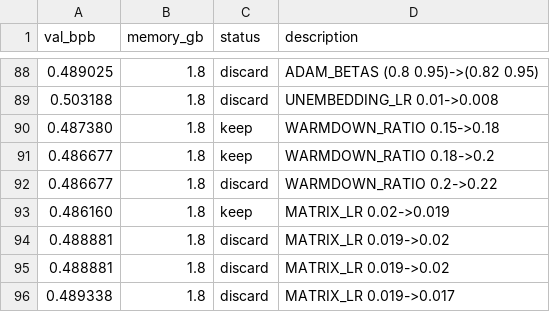
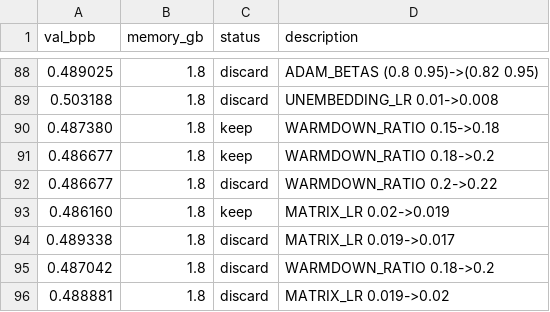
Before and after one commit to alexmorleyfinch/autoresearch-win-rtx, a TSV file: results.tsv, drawn as a sheet; only a part is shown, gaps mark what is left out.

```diff
--- a/results.tsv
+++ b/results.tsv
@@ -93,4 +93,4 @@ val_bpb	memory_gb	status	description
 0.486160	1.8	keep	MATRIX_LR 0.02->0.019
+0.489338	1.8	discard	MATRIX_LR 0.019->0.017
+0.487042	1.8	discard	WARMDOWN_RATIO 0.18->0.2
 0.488881	1.8	discard	MATRIX_LR 0.019->0.02
-0.488881	1.8	discard	MATRIX_LR 0.019->0.02
-0.489338	1.8	discard	MATRIX_LR 0.019->0.017
```
